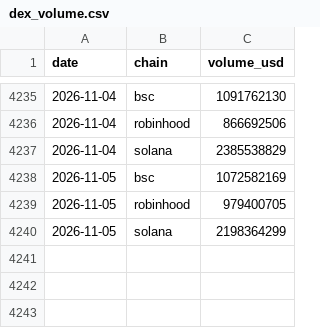
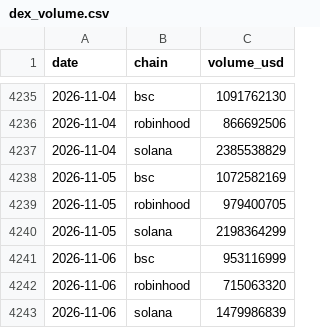
Before and after one commit to Bigdydydy/BIGDY-CRY-PTO-Dashboard, a CSV file: scripts/crypto_mcclellan/data/dex_volume.csv, drawn as a sheet; only a part is shown, gaps mark what is left out.

```diff
--- a/scripts/crypto_mcclellan/data/dex_volume.csv
+++ b/scripts/crypto_mcclellan/data/dex_volume.csv
@@ -4240 +4240,4 @@ date,chain,volume_usd
 2026-11-05,solana,2198364299
+2026-11-06,bsc,953116999
+2026-11-06,robinhood,715063320
+2026-11-06,solana,1479986839
```
Also changed, not shown: 6 other files.
